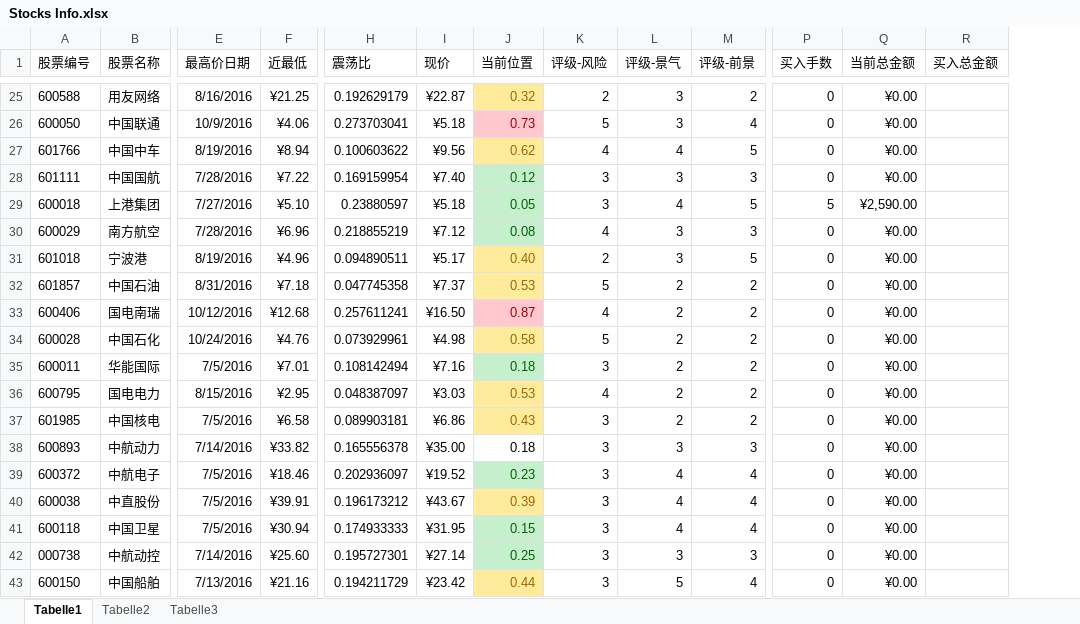
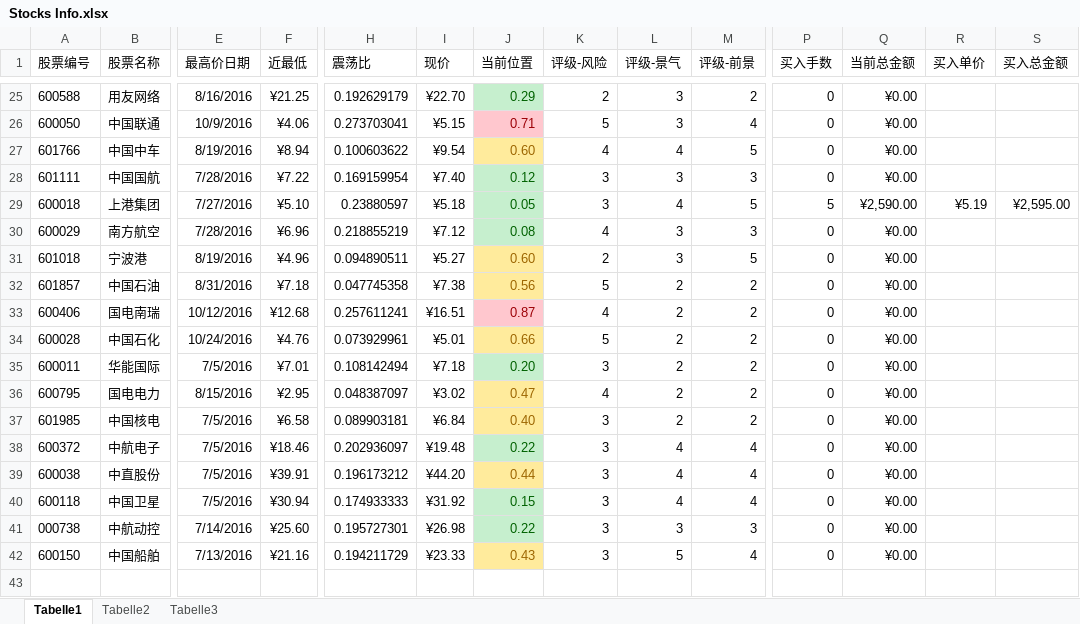
Before and after one commit to Dainter/Stock, an Excel workbook: Stocks Info.xlsx, sheet Tabelle1, drawn as a sheet; only a part is shown, gaps mark what is left out; values as stored, in another font and other column widths than the file's, no borders; removed rows and columns are numbered as before the commit, all else as after; rows hold the shown columns only; the diff covers the shown part only; the diff names each change by its address in the sheet, - before the commit and + after, or states it on an @@ line.

```diff
--- a/Stocks Info.xlsx (sheet Tabelle1)
+++ b/Stocks Info.xlsx (sheet Tabelle1)
+column R (买入单价), row 29: ¥5.19
-I25 (现价): ¥22.87
+I25 (现价): ¥22.70
-J25 (当前位置): 0.32
+J25 (当前位置): 0.29
@@ J25 fill: #FFEB9C → #C6EFCE, text colour: #9C6500 → #006100 @@
-I26 (现价): ¥5.18
+I26 (现价): ¥5.15
-J26 (当前位置): 0.73
+J26 (当前位置): 0.71
-I27 (现价): ¥9.56
+I27 (现价): ¥9.54
-J27 (当前位置): 0.62
+J27 (当前位置): 0.60
-S29 (买入总金额): (empty)
+S29 (买入总金额): ¥2,595.00
-I31 (现价): ¥5.17
+I31 (现价): ¥5.27
-J31 (当前位置): 0.40
+J31 (当前位置): 0.60
-I32 (现价): ¥7.37
+I32 (现价): ¥7.38
-J32 (当前位置): 0.53
+J32 (当前位置): 0.56
-I33 (现价): ¥16.50
+I33 (现价): ¥16.51
-I34 (现价): ¥4.98
+I34 (现价): ¥5.01
-J34 (当前位置): 0.58
+J34 (当前位置): 0.66
-I35 (现价): ¥7.16
+I35 (现价): ¥7.18
-J35 (当前位置): 0.18
+J35 (当前位置): 0.20
-I36 (现价): ¥3.03
+I36 (现价): ¥3.02
-J36 (当前位置): 0.53
+J36 (当前位置): 0.47
-I37 (现价): ¥6.86
+I37 (现价): ¥6.84
-J37 (当前位置): 0.43
+J37 (当前位置): 0.40
-row 38: 600893 | 中航动力 | 7/14/2016 | ¥33.82 | 0.165556378 | ¥35.00 | 0.18 | 3 | 3 | 3 | 0 | ¥0.00
-I38 (现价): ¥19.52
+I38 (现价): ¥19.48
-J38 (当前位置): 0.23
+J38 (当前位置): 0.22
-I39 (现价): ¥43.67
+I39 (现价): ¥44.20
-J39 (当前位置): 0.39
+J39 (当前位置): 0.44
-I40 (现价): ¥31.95
+I40 (现价): ¥31.92
-I41 (现价): ¥27.14
+I41 (现价): ¥26.98
-J41 (当前位置): 0.25
+J41 (当前位置): 0.22
-I42 (现价): ¥23.42
+I42 (现价): ¥23.33
-J42 (当前位置): 0.44
+J42 (当前位置): 0.43
```
Also changed, not shown: 57 edited cells and cell formats elsewhere in this sheet, formulas that keep their value.
